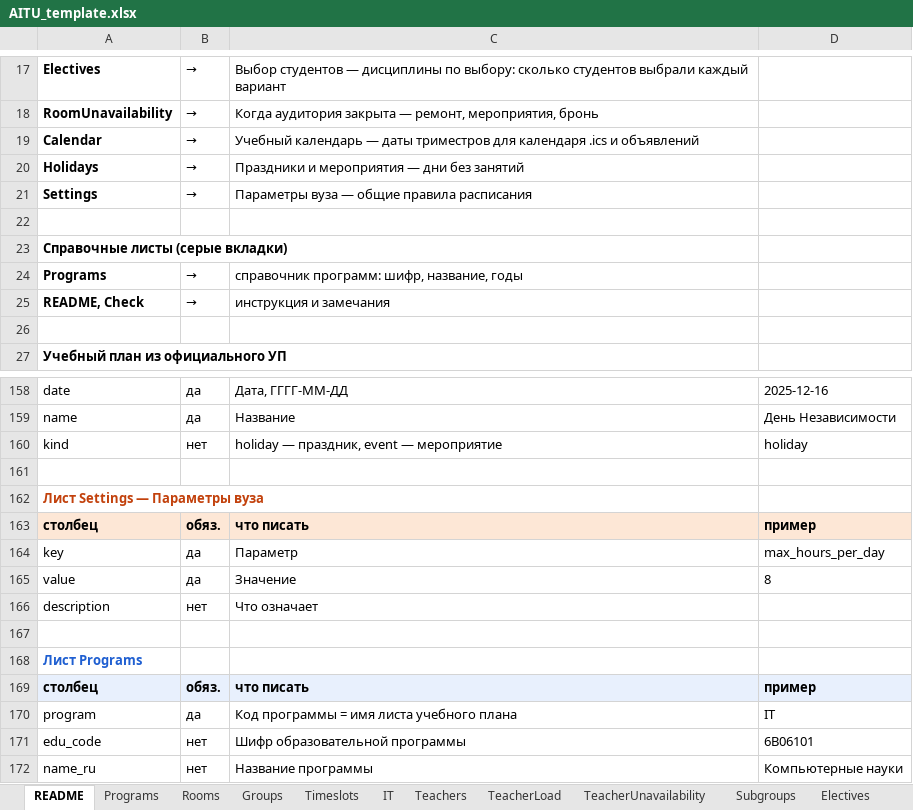
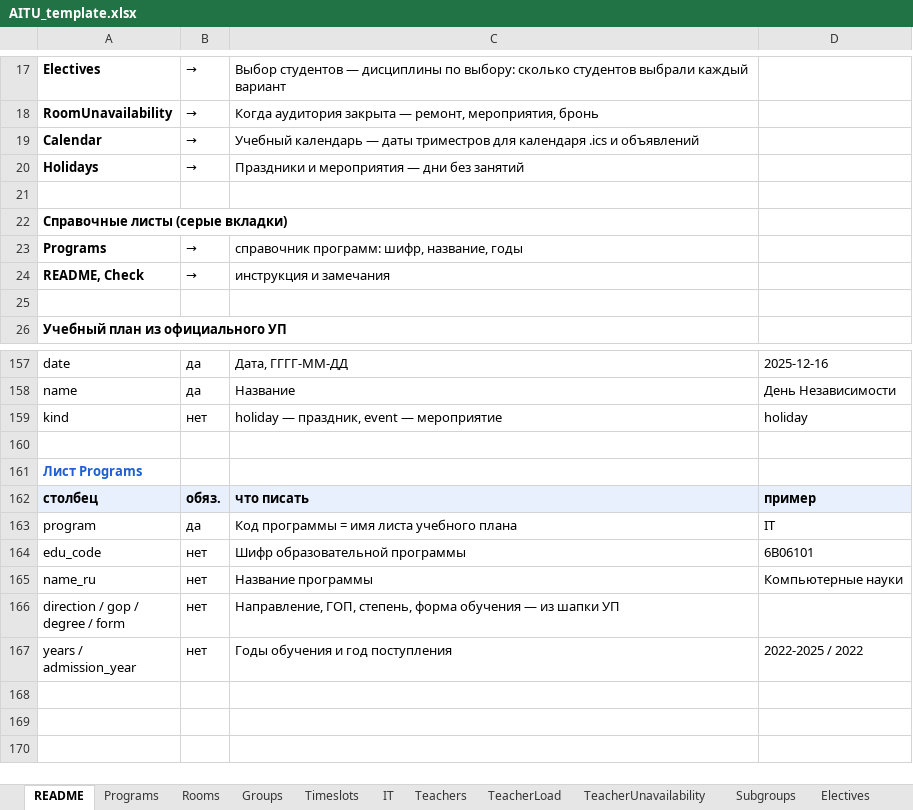
Before and after one commit to Almasmm/multi-agent-timetable, an Excel workbook: master-dataset/AITU_template.xlsx, sheet README, drawn as a sheet; only a part is shown, gaps mark what is left out; the shorter side is filled out with more unchanged rows; values as stored, in another font and other column widths than the file's, no borders; the diff names each change by its address in the sheet, - before the commit and + after, or states it on an @@ line.

```diff
--- a/master-dataset/AITU_template.xlsx (sheet README)
+++ b/master-dataset/AITU_template.xlsx (sheet README)
-row 21: Settings | → | Параметры вуза — общие правила расписания
-row 161: (empty)
-row 162: Лист Settings — Параметры вуза
-row 163: столбец | обяз. | что писать | пример
-row 164: key | да | Параметр | max_hours_per_day
-row 165: value | да | Значение | 8
-row 166: description | нет | Что означает
```
Also changed, not shown: other sheet tabs, master-dataset/AITU_master_dataset.xlsx, 41 other files.
